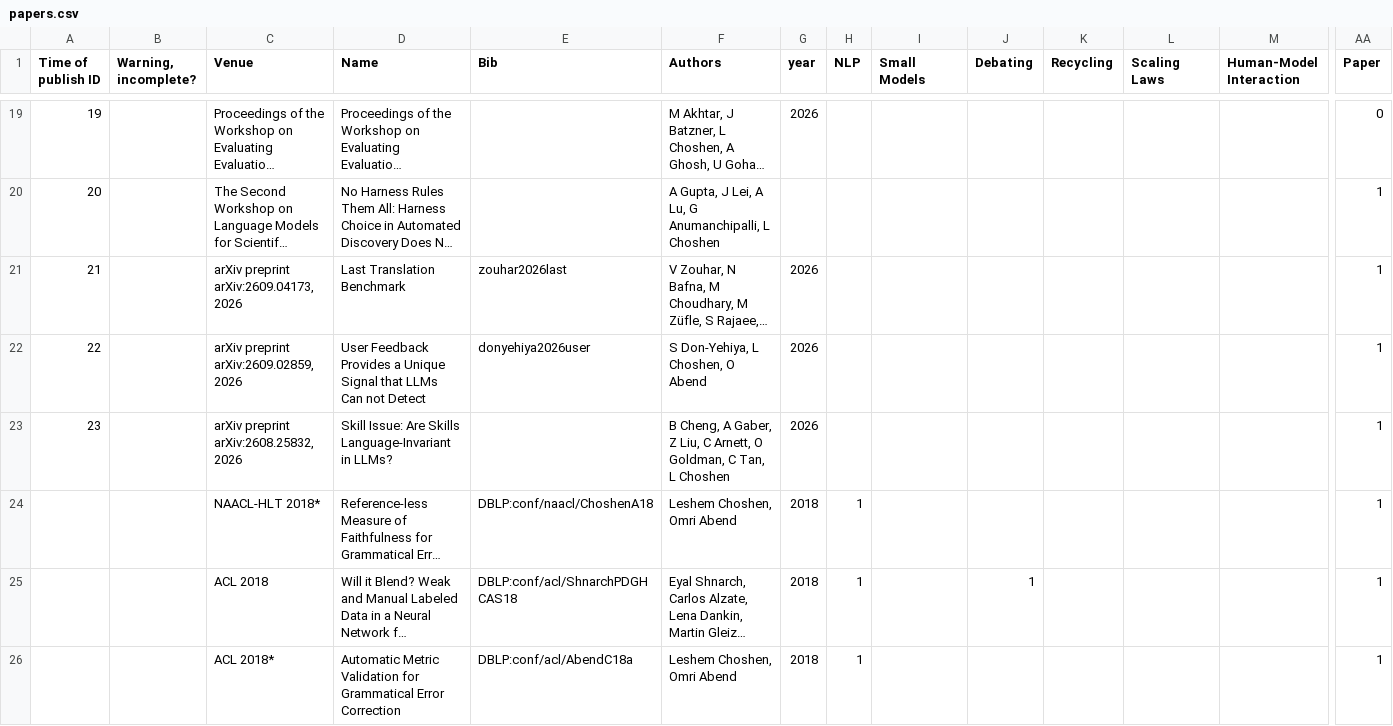
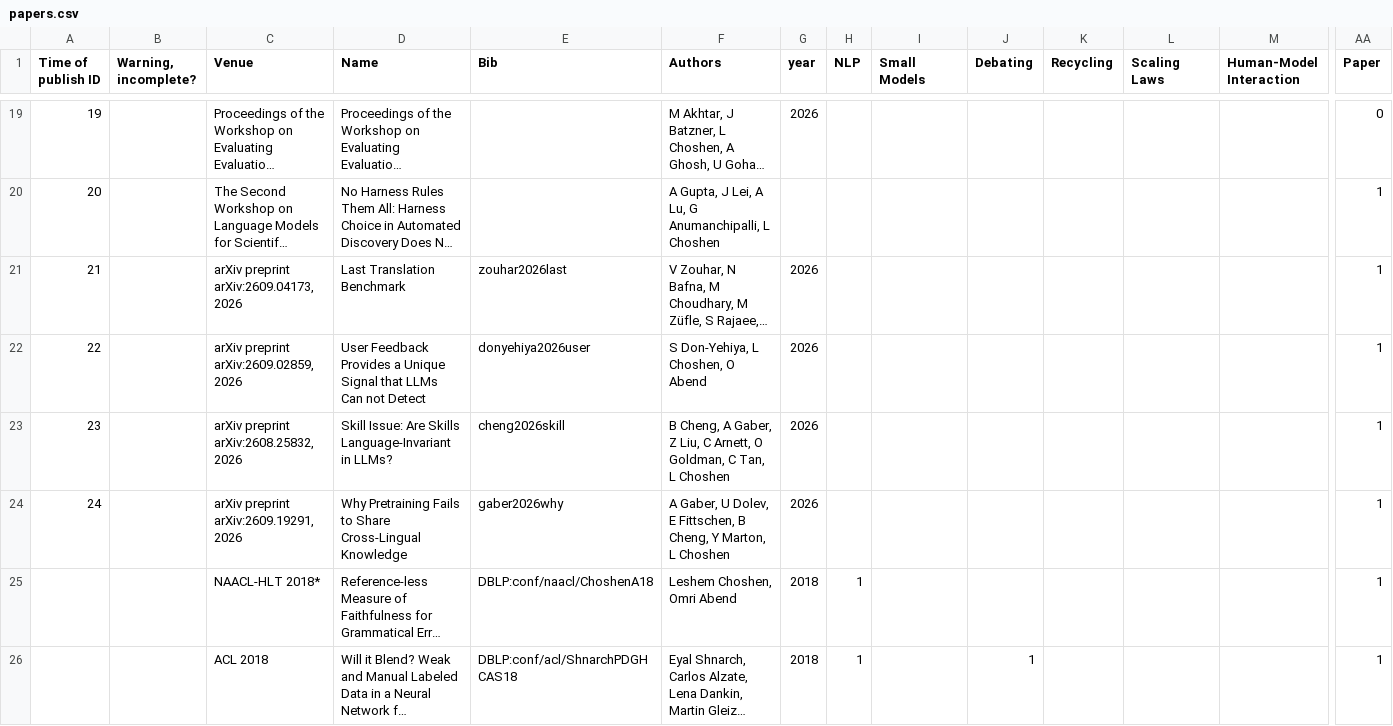
Before and after one commit to borgr/publications, a CSV file: papers.csv, drawn as a sheet; only a part is shown, gaps mark what is left out; the shorter side is filled out with more unchanged rows; long unchanged cells end in …; rows hold the shown columns only; the diff names each change by its address in the sheet, - before the commit and + after, or states it on an @@ line.

```diff
--- a/papers.csv
+++ b/papers.csv
-E23 (Bib): (empty)
+E23 (Bib): cheng2026skill
+row 24: 24 |  | arXiv preprint arXiv:2609.19291, 2026 | Why Pretraining Fails to Share Cross-Lingual Knowledge | gaber2026why | A Gaber, U Dolev, E Fittschen, B Cheng, Y Marton, L Choshen | 2026 |  |  |  |  |  |  | 1
```
Also changed, not shown: citations.csv, 6 other files.
